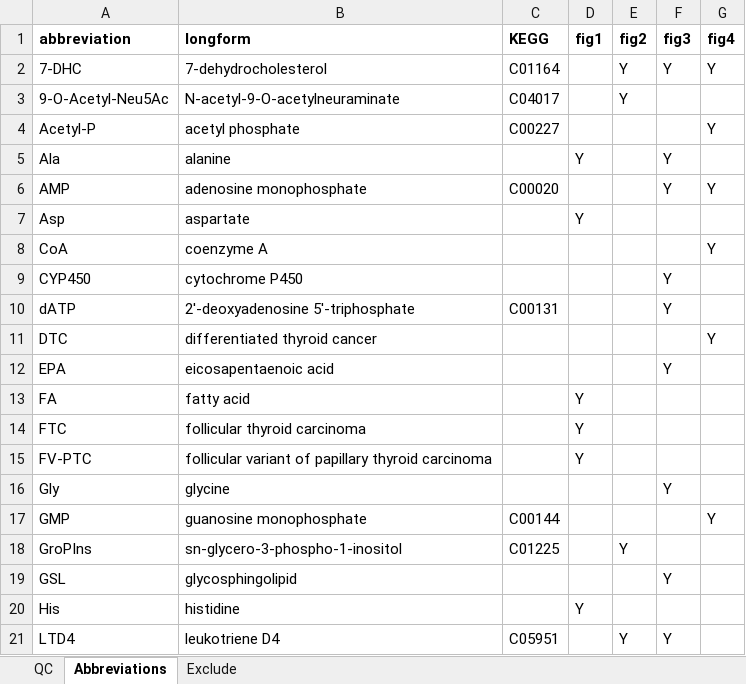
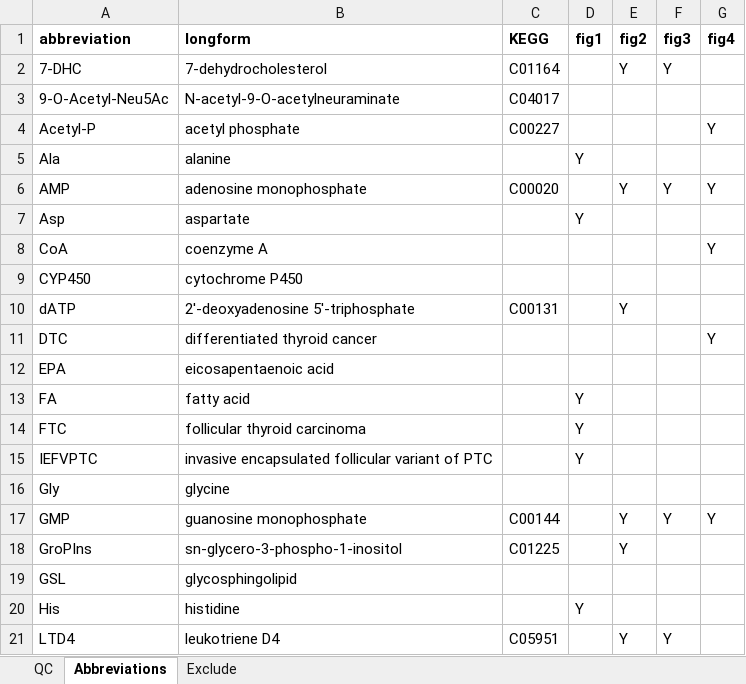
Before and after one commit to jdpreston30/DTC-metabolomics-2026, an Excel workbook: Outputs/Annotation/QC.xlsx, sheet Abbreviations, drawn as a sheet; only a part is shown; values as stored, in another font and other column widths than the file's, no borders; conditional formats not drawn; the diff covers the shown part only; the diff names each change by its address in the sheet, - before the commit and + after, or states it on an @@ line.

Commit message:
figure abbrev fxn updated

```diff
--- a/Outputs/Annotation/QC.xlsx (sheet Abbreviations)
+++ b/Outputs/Annotation/QC.xlsx (sheet Abbreviations)
-G2 (fig4): Y
+G2 (fig4): (empty)
-E3 (fig2): Y
+E3 (fig2): (empty)
-F5 (fig3): Y
+F5 (fig3): (empty)
-E6 (fig2): (empty)
+E6 (fig2): Y
-F9:F10 (fig3): Y
+F9:F10 (fig3): (empty)
-E10 (fig2): (empty)
+E10 (fig2): Y
-F12 (fig3): Y
+F12 (fig3): (empty)
-A15 (abbreviation): FV-PTC
+A15 (abbreviation): IEFVPTC
-B15 (longform): follicular variant of papillary thyroid carcinoma
+B15 (longform): invasive encapsulated follicular variant of PTC
-F16 (fig3): Y
+F16 (fig3): (empty)
-E17 (fig2): (empty)
+E17 (fig2): Y
-F17 (fig3): (empty)
+F17 (fig3): Y
-F19 (fig3): Y
+F19 (fig3): (empty)
```
Also changed, not shown: 1 added row and 6 edited cells elsewhere in this sheet, 2 other files.
